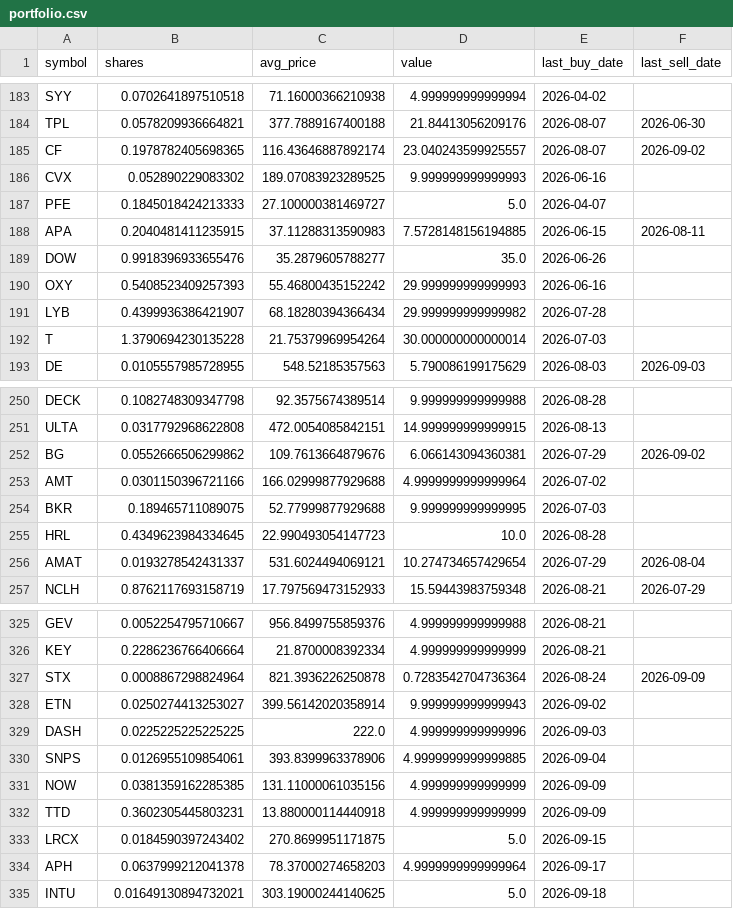
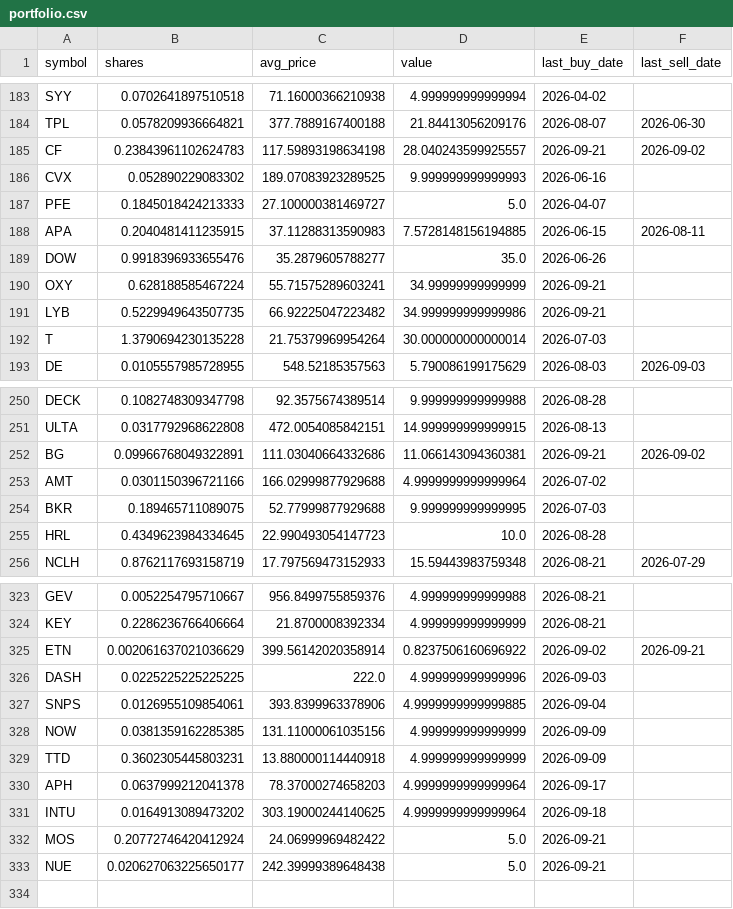
Before and after one commit to TechGroei/Test_Stock_Trading_Strategy, a CSV file: data/portfolio.csv, drawn as a sheet; only a part is shown, gaps mark what is left out; the diff covers the shown part only.

```diff
--- a/data/portfolio.csv
+++ b/data/portfolio.csv
@@ -184,3 +184,3 @@ SYY,0.0702641897510518,71.16000366210938,4.999999999999994,2026-04-02,
 TPL,0.0578209936664821,377.7889167400188,21.84413056209176,2026-08-07,2026-06-30
-CF,0.1978782405698365,116.43646887892174,23.040243599925557,2026-08-07,2026-09-02
+CF,0.23843961102624783,117.59893198634198,28.040243599925557,2026-09-21,2026-09-02
 CVX,0.052890229083302,189.07083923289525,9.999999999999993,2026-06-16,
@@ -189,4 +189,4 @@ APA,0.2040481411235915,37.11288313590983,7.5728148156194885,2026-06-15,2026-08-1
 DOW,0.9918396933655476,35.2879605788277,35.0,2026-06-26,
-OXY,0.5408523409257393,55.46800435152242,29.999999999999993,2026-06-16,
-LYB,0.4399936386421907,68.18280394366434,29.999999999999982,2026-07-28,
+OXY,0.628188585467224,55.71575289603241,34.99999999999999,2026-09-21,
+LYB,0.5229949643507735,66.92225047223482,34.999999999999986,2026-09-21,
 T,1.3790694230135228,21.75379969954264,30.000000000000014,2026-07-03,
@@ -251,3 +251,3 @@ DECK,0.1082748309347798,92.3575674389514,9.999999999999988,2026-08-28,
 ULTA,0.0317792968622808,472.0054085842151,14.999999999999915,2026-08-13,
-BG,0.0552666506299862,109.7613664879676,6.066143094360381,2026-07-29,2026-09-02
+BG,0.09966768049322891,111.03040664332686,11.066143094360381,2026-09-21,2026-09-02
 AMT,0.0301150396721166,166.02999877929688,4.9999999999999964,2026-07-02,
@@ -255,3 +255,2 @@ BKR,0.189465711089075,52.77999877929688,9.999999999999995,2026-07-03,
 HRL,0.4349623984334645,22.990493054147723,10.0,2026-08-28,
-AMAT,0.0193278542431337,531.6024494069121,10.274734657429654,2026-07-29,2026-08-04
 NCLH,0.8762117693158719,17.797569473152933,15.59443983759348,2026-08-21,2026-07-29
@@ -326,4 +324,3 @@ GEV,0.0052254795710667,956.8499755859376,4.999999999999988,2026-08-21,
 KEY,0.2286236766406664,21.8700008392334,4.999999999999999,2026-08-21,
-STX,0.0008867298824964,821.3936226250878,0.7283542704736364,2026-08-24,2026-09-09
-ETN,0.0250274413253027,399.56142020358914,9.999999999999943,2026-09-02,
+ETN,0.002061637021036629,399.56142020358914,0.8237506160696922,2026-09-02,2026-09-21
 DASH,0.0225225225225225,222.0,4.999999999999996,2026-09-03,
@@ -332,4 +329,5 @@ NOW,0.0381359162285385,131.11000061035156,4.999999999999999,2026-09-09,
 TTD,0.3602305445803231,13.880000114440918,4.999999999999999,2026-09-09,
-LRCX,0.0184590397243402,270.8699951171875,5.0,2026-09-15,
 APH,0.0637999212041378,78.37000274658203,4.9999999999999964,2026-09-17,
-INTU,0.01649130894732021,303.19000244140625,5.0,2026-09-18,
+INTU,0.0164913089473202,303.19000244140625,4.9999999999999964,2026-09-18,
+MOS,0.20772746420412924,24.06999969482422,5.0,2026-09-21,
+NUE,0.020627063225650177,242.39999389648438,5.0,2026-09-21,
```
Also changed, not shown: 1 removed row and 15 edited cells elsewhere in this file, data/trades_history.csv, 1 other file.
